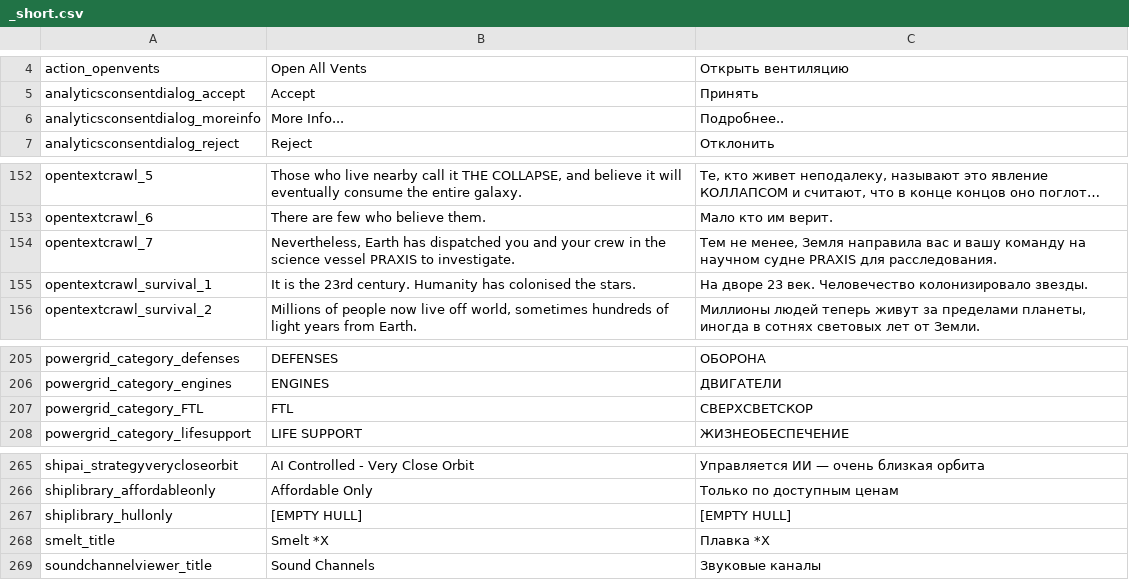
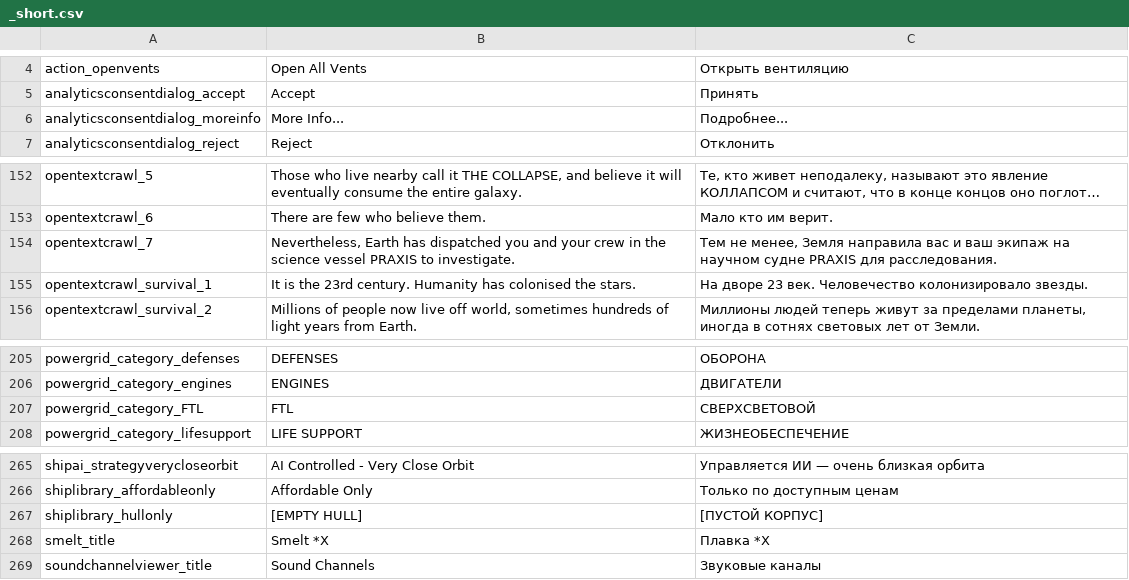
Before and after one commit to skoniks/last-starship-split, a CSV file: language/_short.csv, drawn as a sheet; only a part is shown, gaps mark what is left out; long unchanged cells end in …; the diff names each change by its address in the sheet, - before the commit and + after, or states it on an @@ line.

```diff
--- a/language/_short.csv
+++ b/language/_short.csv
-C6: Подробнее..
+C6: Подробнее...
-C154: …вас и вашу команду на научном…
+C154: …вас и ваш экипаж на научном…
-C207: СВЕРХСВЕТСКОР
+C207: СВЕРХСВЕТОВОЙ
-C267: [EMPTY HULL]
+C267: [ПУСТОЙ КОРПУС]
```
Also changed, not shown: language/alert.csv, language/blackhole.csv, 6 other files.
